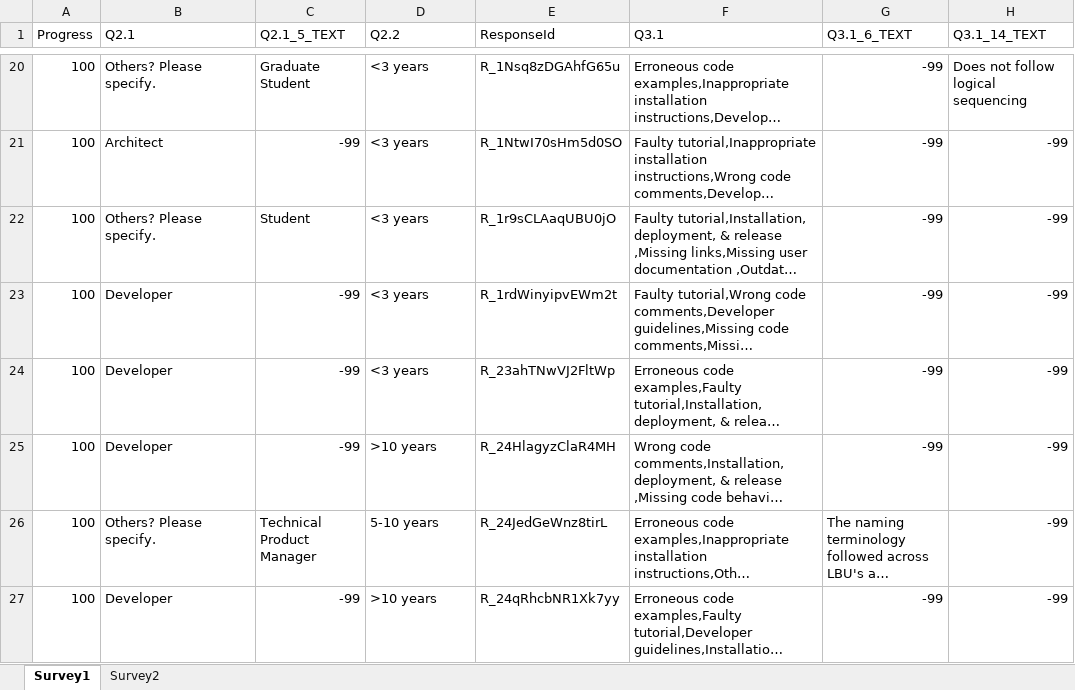
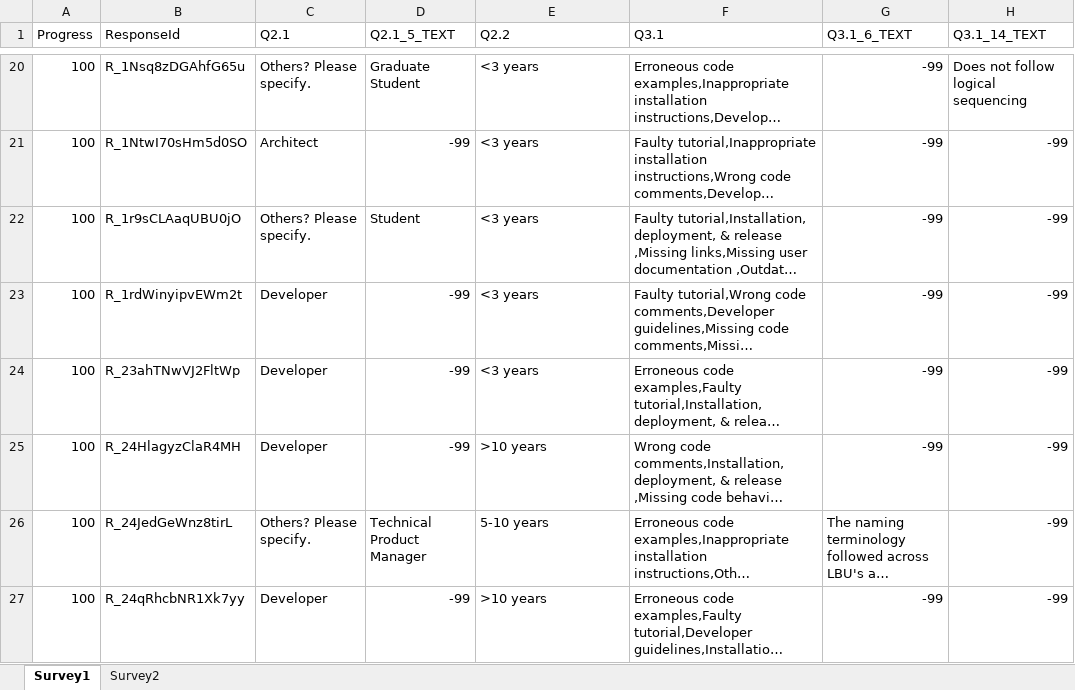
Before and after one commit to emadpres/ReplicationPackage, an Excel workbook: Surveys-CollectedData/CollectedData.xlsx, sheet Survey1, drawn as a sheet; only a part is shown, gaps mark what is left out; long unchanged cells end in …; values as stored, in another font and other column widths than the file's, no borders; the diff covers the shown part only; the diff names each change by its address in the sheet, - before the commit and + after, or states it on an @@ line.

Commit message:
Reordering columns for Survey 1

```diff
--- a/Surveys-CollectedData/CollectedData.xlsx (sheet Survey1)
+++ b/Surveys-CollectedData/CollectedData.xlsx (sheet Survey1)
-B1: Q2.1
+B1: ResponseId
-C1: Q2.1_5_TEXT
+C1: Q2.1
-D1: Q2.2
+D1: Q2.1_5_TEXT
-E1: ResponseId
+E1: Q2.2
-B20 (ResponseId): Others? Please specify.
+B20 (ResponseId): R_1Nsq8zDGAhfG65u
-C20 (Q2.1): Graduate Student
+C20 (Q2.1): Others? Please specify.
-D20 (Q2.1_5_TEXT): <3 years
+D20 (Q2.1_5_TEXT): Graduate Student
-E20 (Q2.2): R_1Nsq8zDGAhfG65u
+E20 (Q2.2): <3 years
-B21 (ResponseId): Architect
+B21 (ResponseId): R_1NtwI70sHm5d0SO
-C21 (Q2.1): -99
+C21 (Q2.1): Architect
-D21 (Q2.1_5_TEXT): <3 years
+D21 (Q2.1_5_TEXT): -99
-E21 (Q2.2): R_1NtwI70sHm5d0SO
+E21 (Q2.2): <3 years
-B22 (ResponseId): Others? Please specify.
+B22 (ResponseId): R_1r9sCLAaqUBU0jO
-C22 (Q2.1): Student
+C22 (Q2.1): Others? Please specify.
-D22 (Q2.1_5_TEXT): <3 years
+D22 (Q2.1_5_TEXT): Student
-E22 (Q2.2): R_1r9sCLAaqUBU0jO
+E22 (Q2.2): <3 years
-B23 (ResponseId): Developer
+B23 (ResponseId): R_1rdWinyipvEWm2t
-C23:C25 (Q2.1): -99
+C23:C25 (Q2.1): Developer
-D23:D24 (Q2.1_5_TEXT): <3 years
+D23:D24 (Q2.1_5_TEXT): -99
-E23 (Q2.2): R_1rdWinyipvEWm2t
+E23 (Q2.2): <3 years
-B24 (ResponseId): Developer
+B24 (ResponseId): R_23ahTNwVJ2FltWp
-E24 (Q2.2): R_23ahTNwVJ2FltWp
+E24 (Q2.2): <3 years
-B25 (ResponseId): Developer
+B25 (ResponseId): R_24HlagyzClaR4MH
-D25 (Q2.1_5_TEXT): >10 years
+D25 (Q2.1_5_TEXT): -99
-E25 (Q2.2): R_24HlagyzClaR4MH
+E25 (Q2.2): >10 years
-B26 (ResponseId): Others? Please specify.
+B26 (ResponseId): R_24JedGeWnz8tirL
-C26 (Q2.1): Technical Product Manager
+C26 (Q2.1): Others? Please specify.
-D26 (Q2.1_5_TEXT): 5-10 years
+D26 (Q2.1_5_TEXT): Technical Product Manager
-E26 (Q2.2): R_24JedGeWnz8tirL
+E26 (Q2.2): 5-10 years
-B27 (ResponseId): Developer
+B27 (ResponseId): R_24qRhcbNR1Xk7yy
-C27 (Q2.1): -99
+C27 (Q2.1): Developer
-D27 (Q2.1_5_TEXT): >10 years
+D27 (Q2.1_5_TEXT): -99
-E27 (Q2.2): R_24qRhcbNR1Xk7yy
+E27 (Q2.2): >10 years
```
Also changed, not shown: 288 edited cells and cell formats elsewhere in this sheet.
